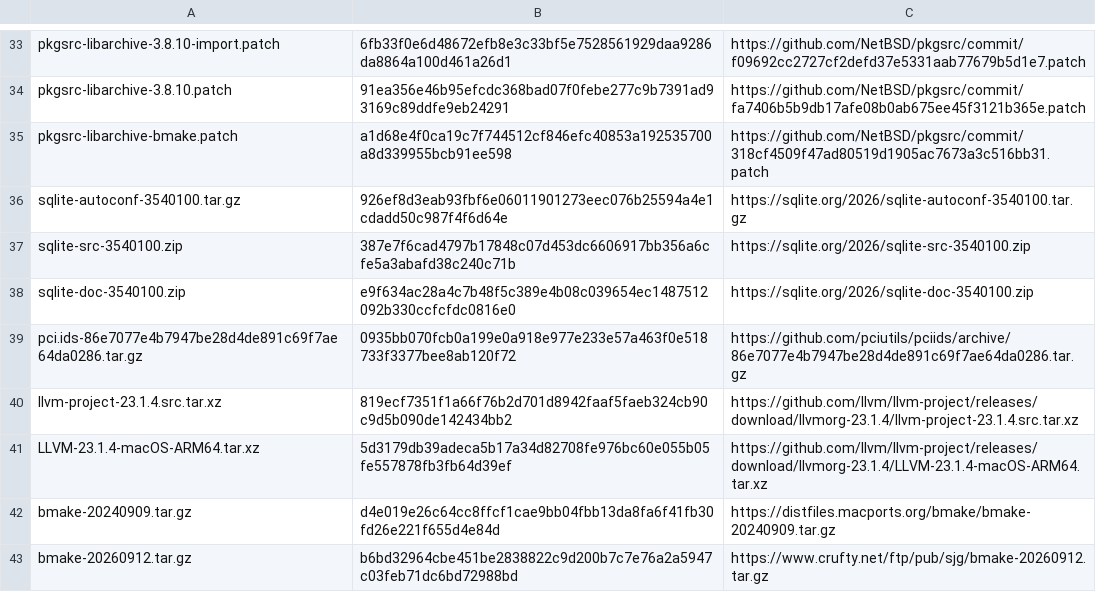
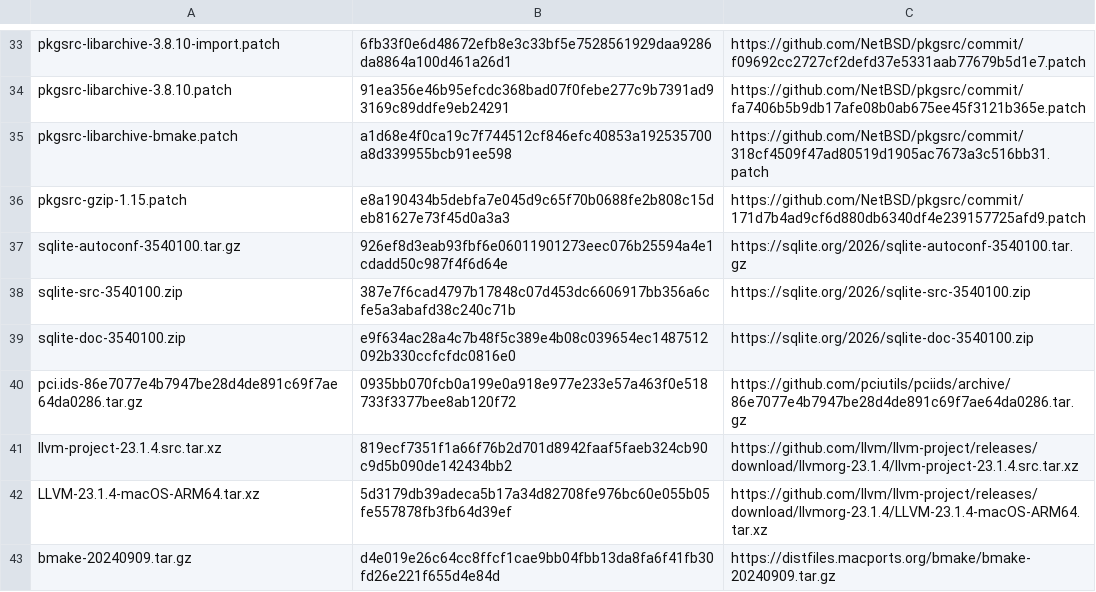
Before and after one commit to oxtech-ember/EmberBSD-Ports, a TSV file: profiles/common-build-tools/sources.tsv, drawn as a sheet; only a part is shown, gaps mark what is left out; the shorter side is filled out with more unchanged rows; the diff names each change by its address in the sheet, - before the commit and + after, or states it on an @@ line.

Commit message:
gzip: update to 1.15 for the concurrent-rename removal fix
GNU gzip 1.15 (2026-09-20) fixes a security bug: gzip no longer can
mistakenly remove the wrong file if some other process simultaneously
renames a gzip destination's ancestor directory.

Import pkgsrc trunk commit 171d7b4ad9cf ("gzip: update to 1.15") as a
recorded git-apply input. It bumps DISTNAME, updates distinfo, removes
PKGREVISION and drops patch-lib_utimens.h and patch-unlzh.c, which 1.15
makes obsolete: lib/utimens.h now includes <sys/stat.h> and unlzh.c
carries the CVE-2026-41992 huf_decode_start fix. PLIST is unchanged.

Rebase the zless runtime input from 1f270e7f onto 1.15. 1.15 still
probes LESS at configure time, so CONFIGURE_ENV LESS=less stays; its
PKGREVISION bump is dropped so the package is plain gzip-1.15.

gzip-1.15.tar.xz and .tar.gz verify against Jim Meyering's GPG key
155D3FC500C834486D1EEA677FD9FCCB000BEEEE and the SHA256 sums in the
info-gnu announcement; the decompressed tarball is byte-identical to
the pkgsrc gzip-1.15.tar distfile in distinfo.

Co-authored-by: Ember (Grok Bot)

```diff
--- a/profiles/common-build-tools/sources.tsv
+++ b/profiles/common-build-tools/sources.tsv
+row 36: pkgsrc-gzip-1.15.patch | e8a190434b5debfa7e045d9c65f70b0688fe2b808c15deb81627e73f45d0a3a3 | https://github.com/NetBSD/pkgsrc/commit/171d7b4ad9cf6d880db6340df4e239157725afd9.patch
```
Also changed, not shown: 3 other files.
